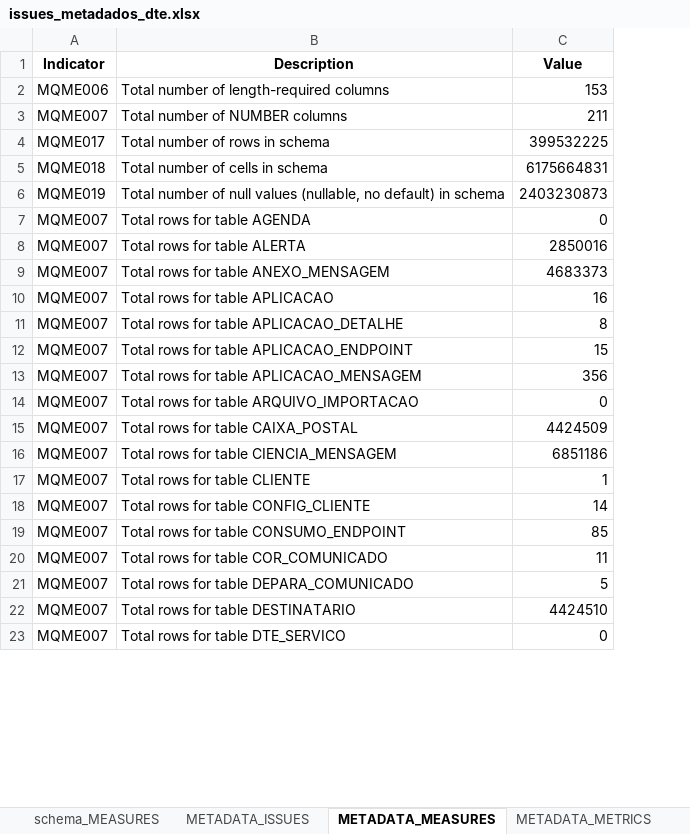
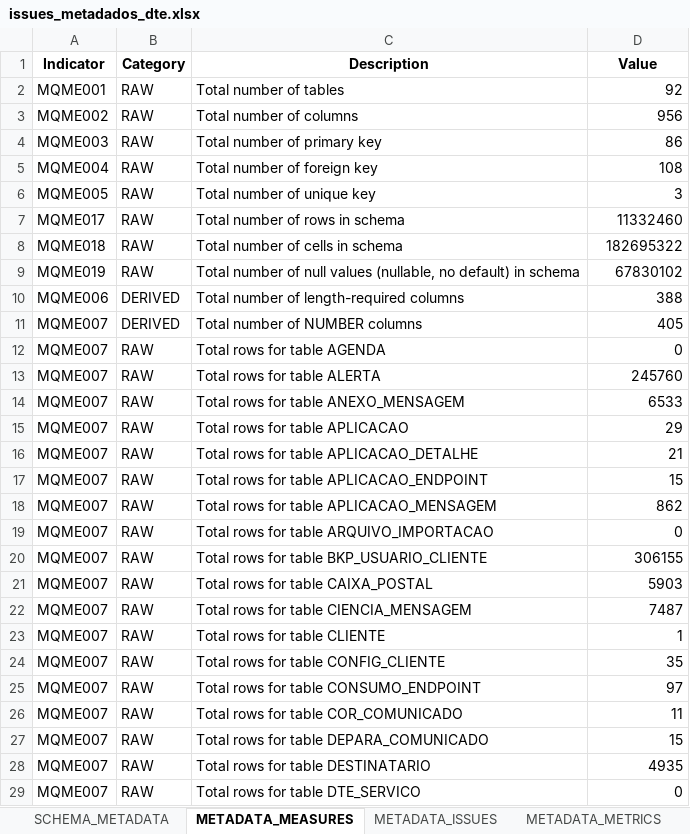
Before and after one commit to inesvale1/dataquality, an Excel workbook: schema/Dte/issues_metadados_dte.xlsx, sheet METADATA_MEASURES, drawn as a sheet; only a part is shown; values as stored, in another font and other column widths than the file's, no borders; removed rows and columns are numbered as before the commit, all else as after; the diff covers the shown part only; the diff names each change by its address in the sheet, - before the commit and + after, or states it on an @@ line.

Commit message:
Combining measures and metrics derived from metadata.

```diff
--- a/schema/Dte/issues_metadados_dte.xlsx (sheet METADATA_MEASURES)
+++ b/schema/Dte/issues_metadados_dte.xlsx (sheet METADATA_MEASURES)
-sheet tab: schema_MEASURES
@@ sheet tab order changed: SCHEMA_METADATA | METADATA_MEASURES | METADATA_ISSUES | METADATA_METRICS @@
+column B (Category), rows 7-9: all RAW; rows 12-19: all RAW; rows 21-29: all RAW
-row 2: MQME006 | Total number of length-required columns | 153
-row 3: MQME007 | Total number of NUMBER columns | 211
+row 2: MQME001 | RAW | Total number of tables | 92
+row 3: MQME002 | RAW | Total number of columns | 956
+row 4: MQME003 | RAW | Total number of primary key | 86
+row 5: MQME004 | RAW | Total number of foreign key | 108
+row 6: MQME005 | RAW | Total number of unique key | 3
-D7 (Value): 399532225
+D7 (Value): 11332460
-D8 (Value): 6175664831
+D8 (Value): 182695322
-D9 (Value): 2403230873
+D9 (Value): 67830102
+row 10: MQME006 | DERIVED | Total number of length-required columns | 388
+row 11: MQME007 | DERIVED | Total number of NUMBER columns | 405
-D13 (Value): 2850016
+D13 (Value): 245760
-D14 (Value): 4683373
+D14 (Value): 6533
-D15 (Value): 16
+D15 (Value): 29
-D16 (Value): 8
+D16 (Value): 21
-D18 (Value): 356
+D18 (Value): 862
+row 20: MQME007 | RAW | Total rows for table BKP_USUARIO_CLIENTE | 306155
-D21 (Value): 4424509
+D21 (Value): 5903
-D22 (Value): 6851186
+D22 (Value): 7487
-D24 (Value): 14
+D24 (Value): 35
-D25 (Value): 85
+D25 (Value): 97
-D27 (Value): 5
+D27 (Value): 15
-D28 (Value): 4424510
+D28 (Value): 4935
```
Also changed, not shown: 43 added rows, 1 removed row and 19 edited cells elsewhere in this sheet, sheet SCHEMA_METADATA, sheet METADATA_ISSUES, sheet METADATA_METRICS, other sheet tabs, schema/Receita2/issues_metadados_receita2.xlsx, schema/Seta/issues_metadados_seta.xlsx, 46 other files.
